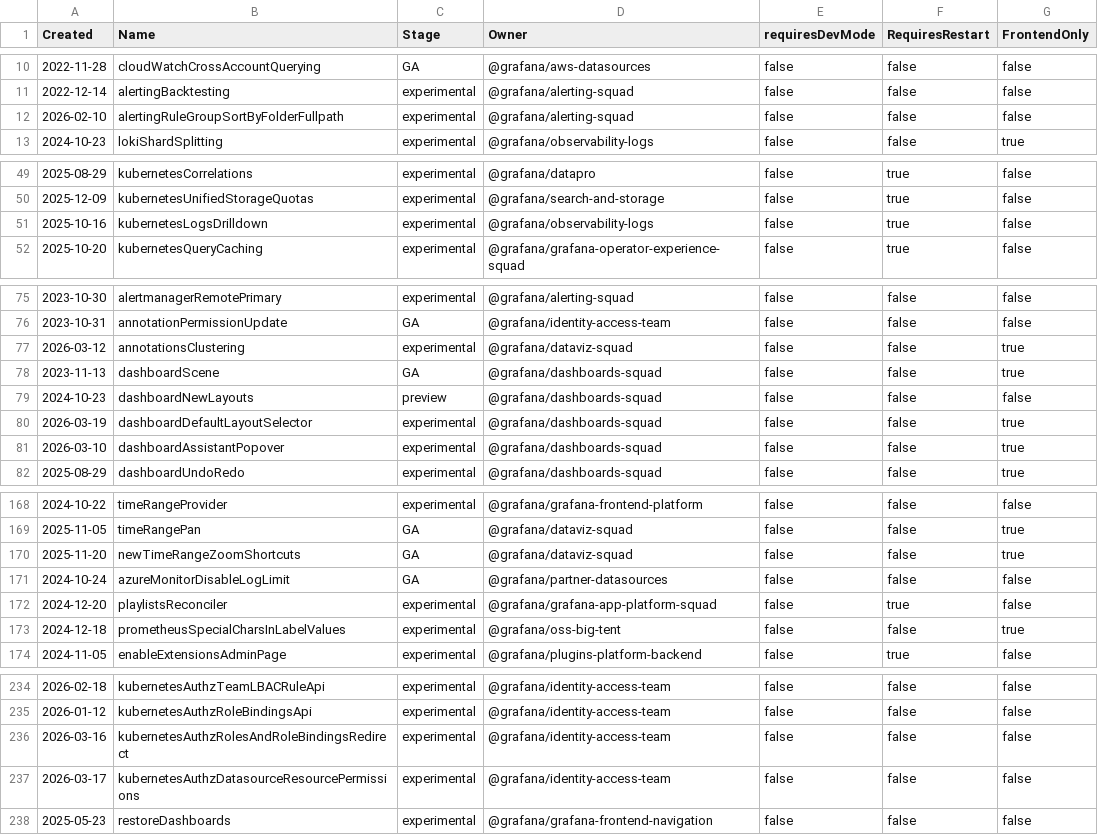
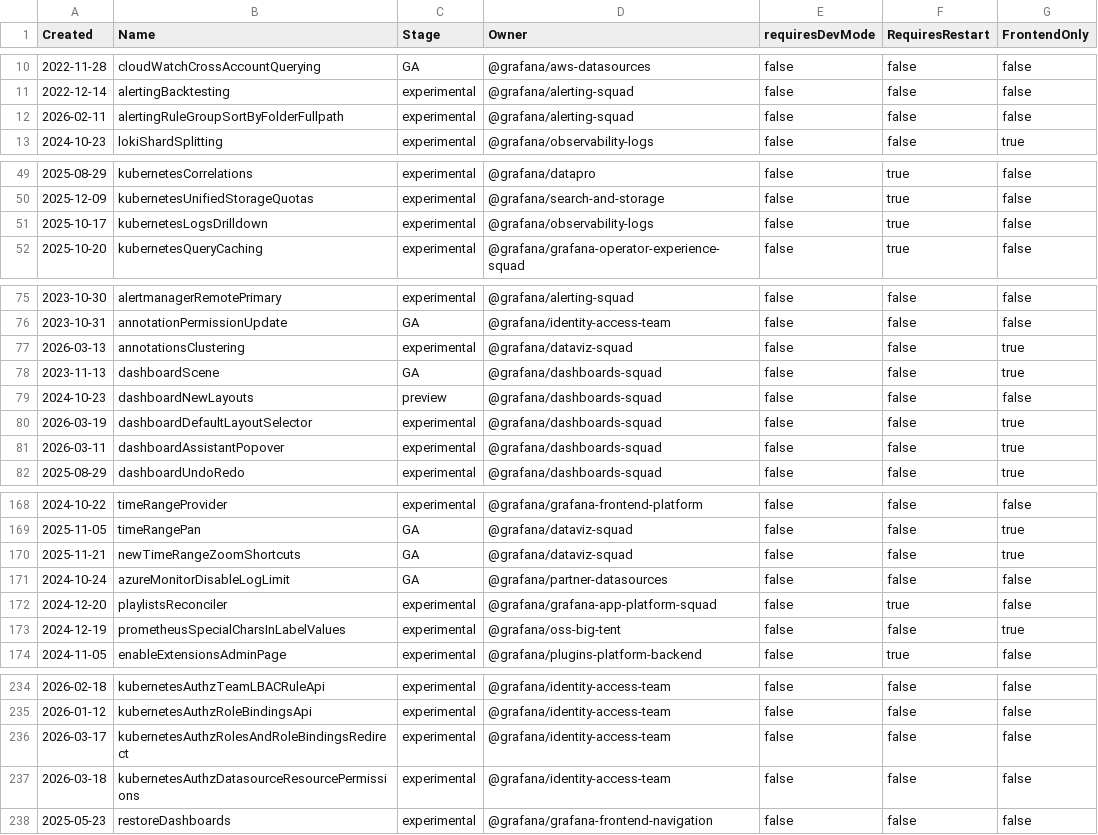
Before and after one commit to nobidev/grafana, a CSV file: pkg/services/featuremgmt/toggles_gen.csv, drawn as a sheet; only a part is shown, gaps mark what is left out; the diff covers the shown part only.

Commit message:
post merge fixes

```diff
--- a/pkg/services/featuremgmt/toggles_gen.csv
+++ b/pkg/services/featuremgmt/toggles_gen.csv
@@ -11,3 +11,3 @@ Created,Name,Stage,Owner,requiresDevMode,RequiresRestart,FrontendOnly
 2022-12-14,alertingBacktesting,experimental,@grafana/alerting-squad,false,false,false
-2026-02-10,alertingRuleGroupSortByFolderFullpath,experimental,@grafana/alerting-squad,false,false,false
+2026-02-11,alertingRuleGroupSortByFolderFullpath,experimental,@grafana/alerting-squad,false,false,false
 2024-10-23,lokiShardSplitting,experimental,@grafana/observability-logs,false,false,true
@@ -50,3 +50,3 @@ Created,Name,Stage,Owner,requiresDevMode,RequiresRestart,FrontendOnly
 2025-12-09,kubernetesUnifiedStorageQuotas,experimental,@grafana/search-and-storage,false,true,false
-2025-10-16,kubernetesLogsDrilldown,experimental,@grafana/observability-logs,false,true,false
+2025-10-17,kubernetesLogsDrilldown,experimental,@grafana/observability-logs,false,true,false
 2025-10-20,kubernetesQueryCaching,experimental,@grafana/grafana-operator-experience-squad,false,true,false
@@ -76,3 +76,3 @@ Created,Name,Stage,Owner,requiresDevMode,RequiresRestart,FrontendOnly
 2023-10-31,annotationPermissionUpdate,GA,@grafana/identity-access-team,false,false,false
-2026-03-12,annotationsClustering,experimental,@grafana/dataviz-squad,false,false,true
+2026-03-13,annotationsClustering,experimental,@grafana/dataviz-squad,false,false,true
 2023-11-13,dashboardScene,GA,@grafana/dashboards-squad,false,false,true
@@ -80,3 +80,3 @@ Created,Name,Stage,Owner,requiresDevMode,RequiresRestart,FrontendOnly
 2026-03-19,dashboardDefaultLayoutSelector,experimental,@grafana/dashboards-squad,false,false,true
-2026-03-10,dashboardAssistantPopover,experimental,@grafana/dashboards-squad,false,false,true
+2026-03-11,dashboardAssistantPopover,experimental,@grafana/dashboards-squad,false,false,true
 2025-08-29,dashboardUndoRedo,experimental,@grafana/dashboards-squad,false,false,true
@@ -169,6 +169,6 @@ Created,Name,Stage,Owner,requiresDevMode,RequiresRestart,FrontendOnly
 2025-11-05,timeRangePan,GA,@grafana/dataviz-squad,false,false,true
-2025-11-20,newTimeRangeZoomShortcuts,GA,@grafana/dataviz-squad,false,false,true
+2025-11-21,newTimeRangeZoomShortcuts,GA,@grafana/dataviz-squad,false,false,true
 2024-10-24,azureMonitorDisableLogLimit,GA,@grafana/partner-datasources,false,false,false
 2024-12-20,playlistsReconciler,experimental,@grafana/grafana-app-platform-squad,false,true,false
-2024-12-18,prometheusSpecialCharsInLabelValues,experimental,@grafana/oss-big-tent,false,false,true
+2024-12-19,prometheusSpecialCharsInLabelValues,experimental,@grafana/oss-big-tent,false,false,true
 2024-11-05,enableExtensionsAdminPage,experimental,@grafana/plugins-platform-backend,false,true,false
@@ -235,4 +235,4 @@ Created,Name,Stage,Owner,requiresDevMode,RequiresRestart,FrontendOnly
 2026-01-12,kubernetesAuthzRoleBindingsApi,experimental,@grafana/identity-access-team,false,false,false
-2026-03-16,kubernetesAuthzRolesAndRoleBindingsRedirect,experimental,@grafana/identity-access-team,false,false,false
-2026-03-17,kubernetesAuthzDatasourceResourcePermissions,experimental,@grafana/identity-access-team,false,false,false
+2026-03-17,kubernetesAuthzRolesAndRoleBindingsRedirect,experimental,@grafana/identity-access-team,false,false,false
+2026-03-18,kubernetesAuthzDatasourceResourcePermissions,experimental,@grafana/identity-access-team,false,false,false
 2025-05-23,restoreDashboards,experimental,@grafana/grafana-frontend-navigation,false,false,false
```
Also changed, not shown: 5 edited cells elsewhere in this file.
